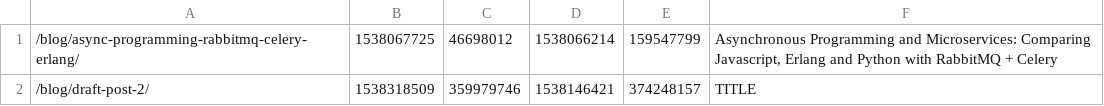
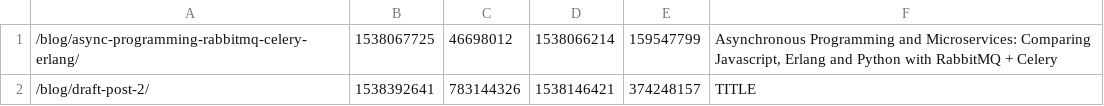
Before and after one commit to egeromin/egeromin.github.io, a CSV file: blog/.index.csv, drawn as a sheet.

```diff
--- a/blog/.index.csv
+++ b/blog/.index.csv
@@ -1,2 +1,2 @@
 /blog/async-programming-rabbitmq-celery-erlang/,1538067725,46698012,1538066214,159547799,"Asynchronous Programming and Microservices: Comparing Javascript, Erlang and Python with RabbitMQ + Celery"
-/blog/draft-post-2/,1538318509,359979746,1538146421,374248157,TITLE
+/blog/draft-post-2/,1538392641,783144326,1538146421,374248157,TITLE
```
Also changed, not shown: 5 other files.
